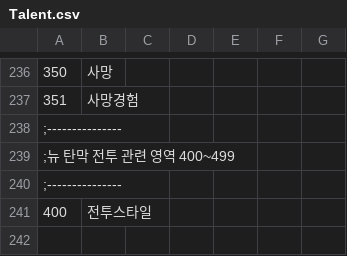
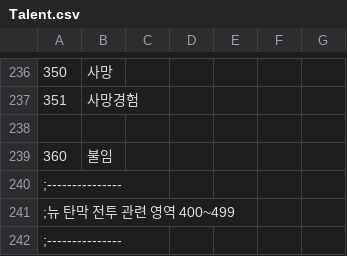
Before and after one commit to keisiki/TWKR-Textbung, a CSV file: CSV/Talent.csv, drawn as a sheet; only a part is shown, gaps mark what is left out; the shorter side is filled out with more unchanged rows.

```diff
--- a/CSV/Talent.csv
+++ b/CSV/Talent.csv
@@ -237,2 +237,4 @@
 351,사망경험
+
+360,불임
 ;---------------
```
Also changed, not shown: CSV/Item.csv, 5 other files.
